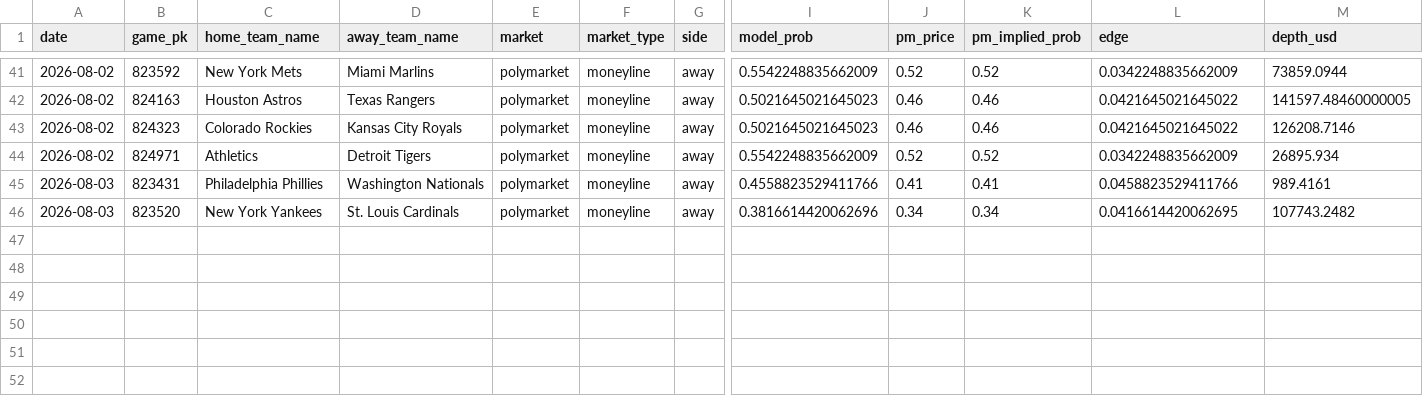
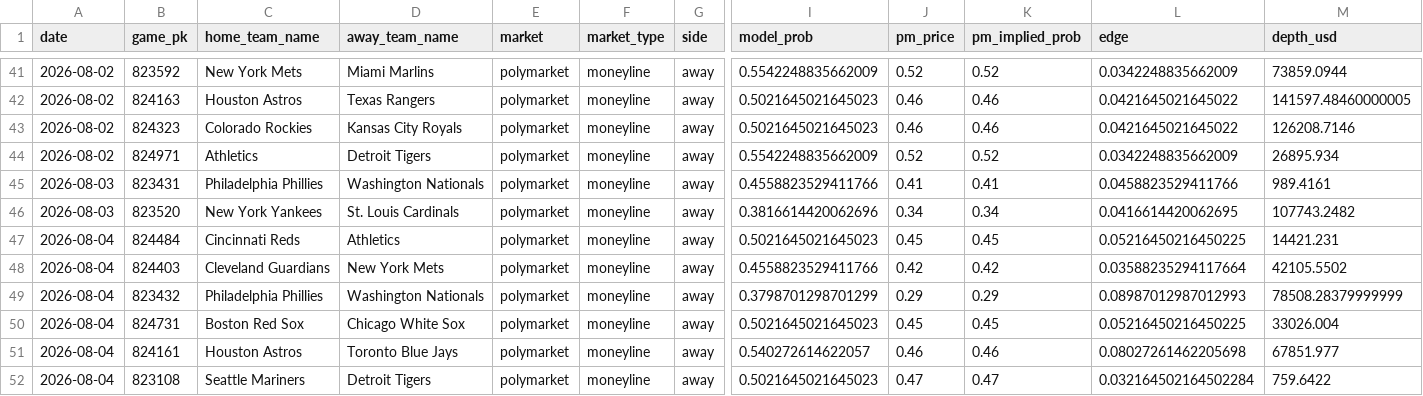
Before and after one commit to jackgoad05-afk/mlb-k-props, a CSV file: output/pm_paper_ledger.csv, drawn as a sheet; only a part is shown, gaps mark what is left out; rows hold the shown columns only; the diff names each change by its address in the sheet, - before the commit and + after, or states it on an @@ line.

```diff
--- a/output/pm_paper_ledger.csv
+++ b/output/pm_paper_ledger.csv
+row 47: 2026-08-04 | 824484 | Cincinnati Reds | Athletics | polymarket | moneyline | away | 0.5021645021645023 | 0.45 | 0.45 | 0.05216450216450225 | 14421.231
+row 48: 2026-08-04 | 824403 | Cleveland Guardians | New York Mets | polymarket | moneyline | away | 0.4558823529411766 | 0.42 | 0.42 | 0.03588235294117664 | 42105.5502
+row 49: 2026-08-04 | 823432 | Philadelphia Phillies | Washington Nationals | polymarket | moneyline | away | 0.3798701298701299 | 0.29 | 0.29 | 0.08987012987012993 | 78508.28379999999
+row 50: 2026-08-04 | 824731 | Boston Red Sox | Chicago White Sox | polymarket | moneyline | away | 0.5021645021645023 | 0.45 | 0.45 | 0.05216450216450225 | 33026.004
+row 51: 2026-08-04 | 824161 | Houston Astros | Toronto Blue Jays | polymarket | moneyline | away | 0.540272614622057 | 0.46 | 0.46 | 0.08027261462205698 | 67851.977
+row 52: 2026-08-04 | 823108 | Seattle Mariners | Detroit Tigers | polymarket | moneyline | away | 0.5021645021645023 | 0.47 | 0.47 | 0.032164502164502284 | 759.6422
```
Also changed, not shown: data/raw/pitcher_gamelogs_2026.csv, output/ks_daily_matched.csv, 7 other files.
